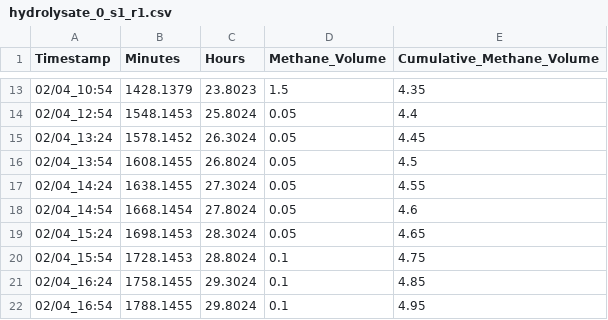
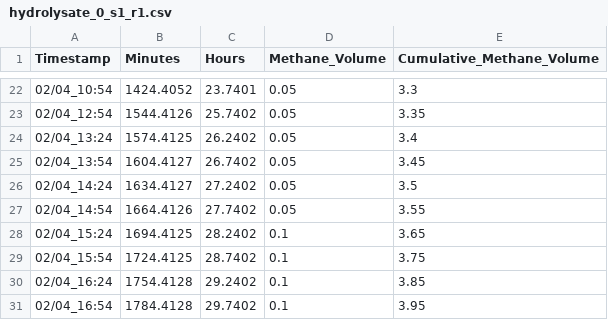
Before and after one commit to Vidianos-Giannitsis/masters-thesis, a CSV file: data/exp_pro/hydrolysate_0_s1_r1.csv, drawn as a sheet; only a part is shown, gaps mark what is left out; the diff covers the shown part only.

```diff
--- a/data/exp_pro/hydrolysate_0_s1_r1.csv
+++ b/data/exp_pro/hydrolysate_0_s1_r1.csv
@@ -13,10 +22,10 @@ Timestamp,Minutes,Hours,Methane_Volume,Cumulative_Methane_Volume
-02/04_10:54,1428.1379,23.8023,1.5,4.35
-02/04_12:54,1548.1453,25.8024,0.05,4.4
-02/04_13:24,1578.1452,26.3024,0.05,4.45
-02/04_13:54,1608.1455,26.8024,0.05,4.5
-02/04_14:24,1638.1455,27.3024,0.05,4.55
-02/04_14:54,1668.1454,27.8024,0.05,4.6
-02/04_15:24,1698.1453,28.3024,0.05,4.65
-02/04_15:54,1728.1453,28.8024,0.1,4.75
-02/04_16:24,1758.1455,29.3024,0.1,4.85
-02/04_16:54,1788.1455,29.8024,0.1,4.95
+02/04_10:54,1424.4052,23.7401,0.05,3.3
+02/04_12:54,1544.4126,25.7402,0.05,3.35
+02/04_13:24,1574.4125,26.2402,0.05,3.4
+02/04_13:54,1604.4127,26.7402,0.05,3.45
+02/04_14:24,1634.4127,27.2402,0.05,3.5
+02/04_14:54,1664.4126,27.7402,0.05,3.55
+02/04_15:24,1694.4125,28.2402,0.1,3.65
+02/04_15:54,1724.4125,28.7402,0.1,3.75
+02/04_16:24,1754.4128,29.2402,0.1,3.85
+02/04_16:54,1784.4128,29.7402,0.1,3.95
```
Also changed, not shown: 10 added rows, 2 removed rows and 85 edited cells elsewhere in this file, data/exp_pro/hydrolysate_1_s1_r1.csv, data/exp_pro/hydrolysate_2_s1_r1.csv, 33 other files.
